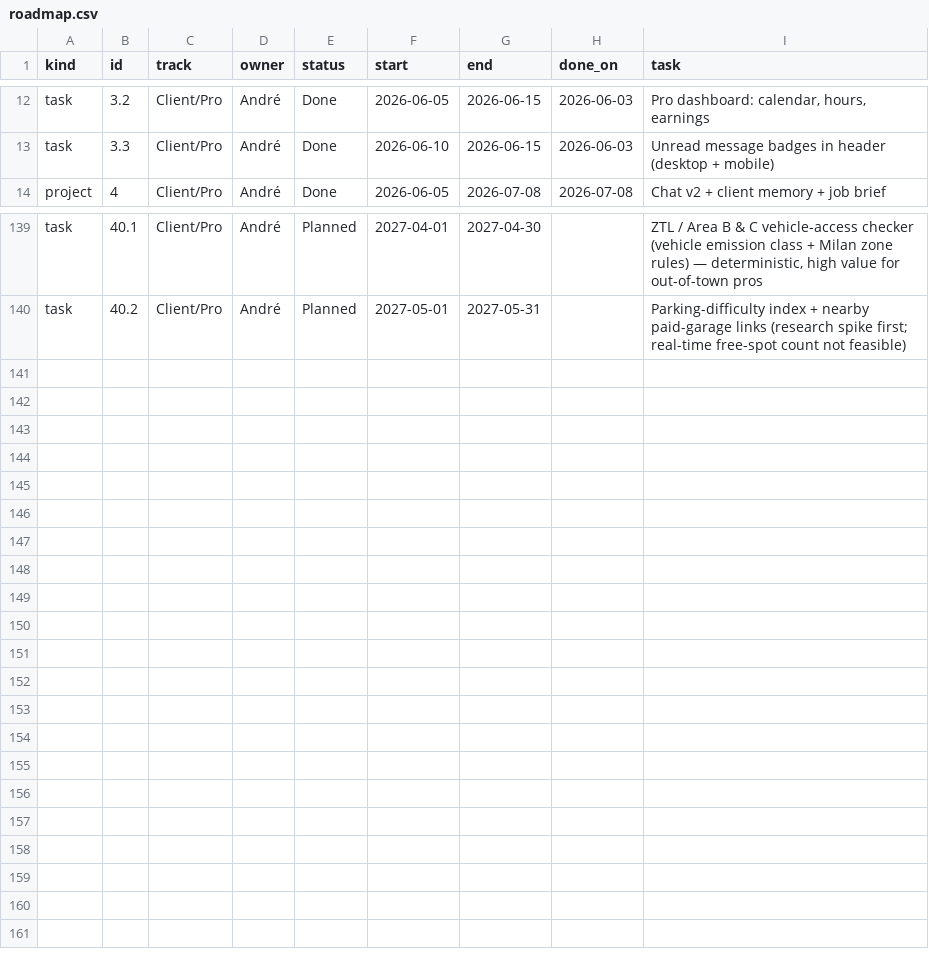
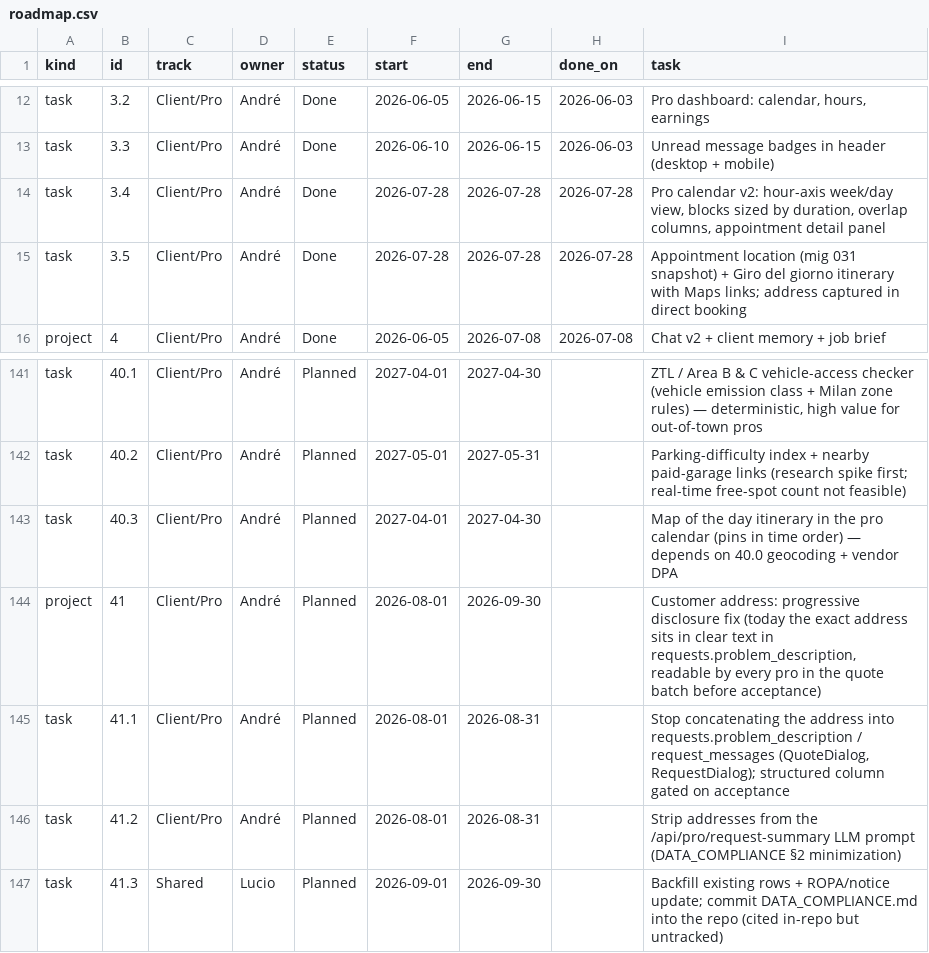
Before and after one commit to UnicorniDiBob/Bob_webapp, a CSV file: roadmap/roadmap.csv, drawn as a sheet; only a part is shown, gaps mark what is left out.

Commit message:
feat(calendar): appointment location (mig 031) + Giro del giorno; harden SECURITY DEFINER functions (mig 032)

```diff
--- a/roadmap/roadmap.csv
+++ b/roadmap/roadmap.csv
@@ -13,2 +13,4 @@ task,3.2,Client/Pro,André,Done,2026-06-05,2026-06-15,2026-06-03,"Pro dashboard:
 task,3.3,Client/Pro,André,Done,2026-06-10,2026-06-15,2026-06-03,Unread message badges in header (desktop + mobile)
+task,3.4,Client/Pro,André,Done,2026-07-28,2026-07-28,2026-07-28,"Pro calendar v2: hour-axis week/day view, blocks sized by duration, overlap columns, appointment detail panel"
+task,3.5,Client/Pro,André,Done,2026-07-28,2026-07-28,2026-07-28,"Appointment location (mig 031 snapshot) + Giro del giorno itinerary with Maps links; address captured in direct booking"
 project,4,Client/Pro,André,Done,2026-06-05,2026-07-08,2026-07-08,Chat v2 + client memory + job brief
@@ -140 +142,6 @@ task,40.1,Client/Pro,André,Planned,2027-04-01,2027-04-30,,"ZTL / Area B & C veh
 task,40.2,Client/Pro,André,Planned,2027-05-01,2027-05-31,,Parking-difficulty index + nearby paid-garage links (research spike first; real-time free-spot count not feasible)
+task,40.3,Client/Pro,André,Planned,2027-04-01,2027-04-30,,"Map of the day itinerary in the pro calendar (pins in time order) — depends on 40.0 geocoding + vendor DPA"
+project,41,Client/Pro,André,Planned,2026-08-01,2026-09-30,,"Customer address: progressive disclosure fix (today the exact address sits in clear text in requests.problem_description, readable by every pro in the quote batch before acceptance)"
+task,41.1,Client/Pro,André,Planned,2026-08-01,2026-08-31,,"Stop concatenating the address into requests.problem_description / request_messages (QuoteDialog, RequestDialog); structured column gated on acceptance"
+task,41.2,Client/Pro,André,Planned,2026-08-01,2026-08-31,,"Strip addresses from the /api/pro/request-summary LLM prompt (DATA_COMPLIANCE §2 minimization)"
+task,41.3,Shared,Lucio,Planned,2026-09-01,2026-09-30,,"Backfill existing rows + ROPA/notice update; commit DATA_COMPLIANCE.md into the repo (cited in-repo but untracked)"
```
Also changed, not shown: 14 other files.
